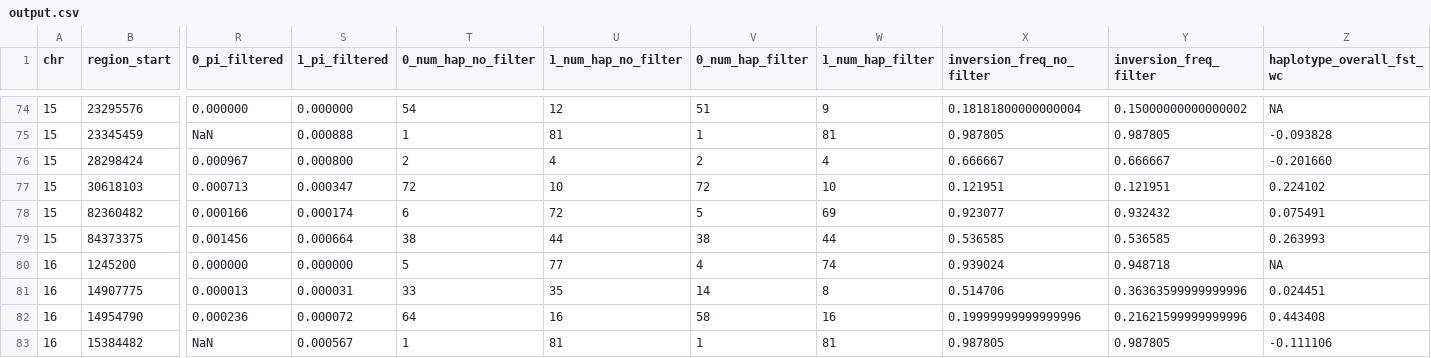
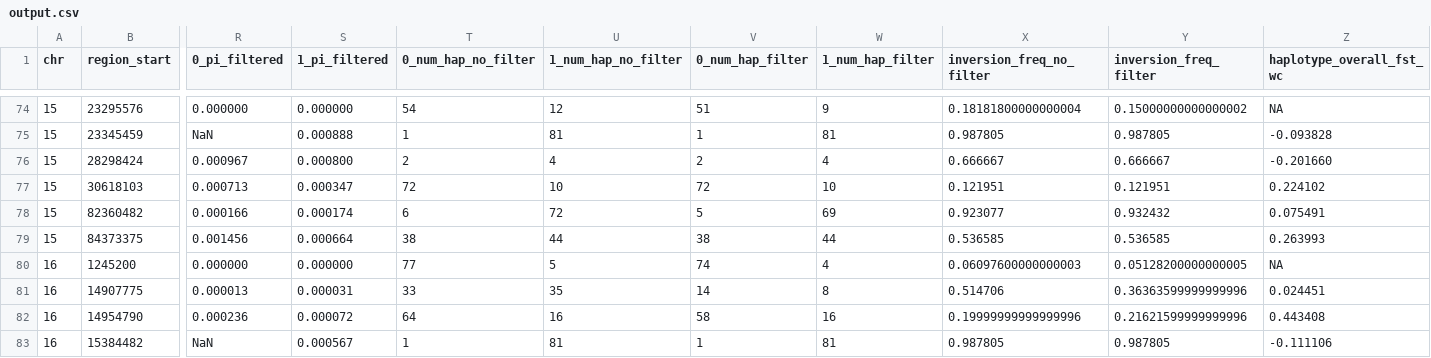
Before and after one commit to SauersML/ferromic, a CSV file: data/output.csv, drawn as a sheet; only a part is shown, gaps mark what is left out; the diff names each change by its address in the sheet, - before the commit and + after, or states it on an @@ line.

```diff
--- a/data/output.csv
+++ b/data/output.csv
-T80 (0_num_hap_no_filter): 5
+T80 (0_num_hap_no_filter): 77
-U80 (1_num_hap_no_filter): 77
+U80 (1_num_hap_no_filter): 5
-V80 (0_num_hap_filter): 4
+V80 (0_num_hap_filter): 74
-W80 (1_num_hap_filter): 74
+W80 (1_num_hap_filter): 4
-X80 (inversion_freq_no_filter): 0.939024
+X80 (inversion_freq_no_filter): 0.06097600000000003
-Y80 (inversion_freq_filter): 0.948718
+Y80 (inversion_freq_filter): 0.05128200000000005
```
Also changed, not shown: data/balanced_recurrence_results.tsv, data/callset.tsv, 4 other files.
